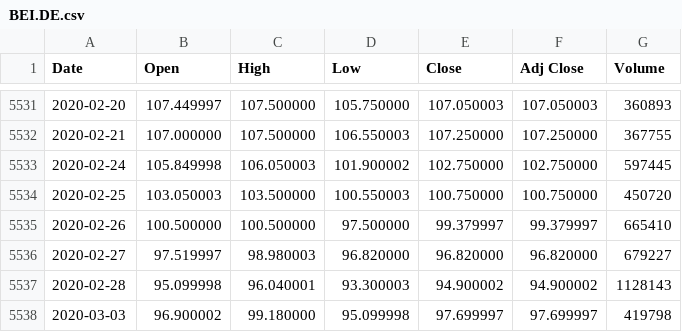
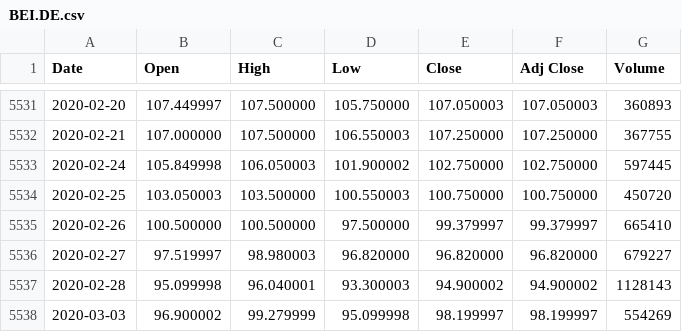
Before and after one commit to aborngra/STOCKAN, a CSV file: YAHOO_data/STOCKS_DAX30/BEI.DE.csv, drawn as a sheet; only a part is shown, gaps mark what is left out.

```diff
--- a/YAHOO_data/STOCKS_DAX30/BEI.DE.csv
+++ b/YAHOO_data/STOCKS_DAX30/BEI.DE.csv
@@ -5537,2 +5537,2 @@ Date,Open,High,Low,Close,Adj Close,Volume
 2020-02-28,95.099998,96.040001,93.300003,94.900002,94.900002,1128143
-2020-03-03,96.900002,99.180000,95.099998,97.699997,97.699997,419798
+2020-03-03,96.900002,99.279999,95.099998,98.199997,98.199997,554269
```
Also changed, not shown: YAHOO_data/STOCKS_DAX30/ALV.DE.csv, YAHOO_data/STOCKS_DAX30/BAYN.DE.csv, 29 other files.
